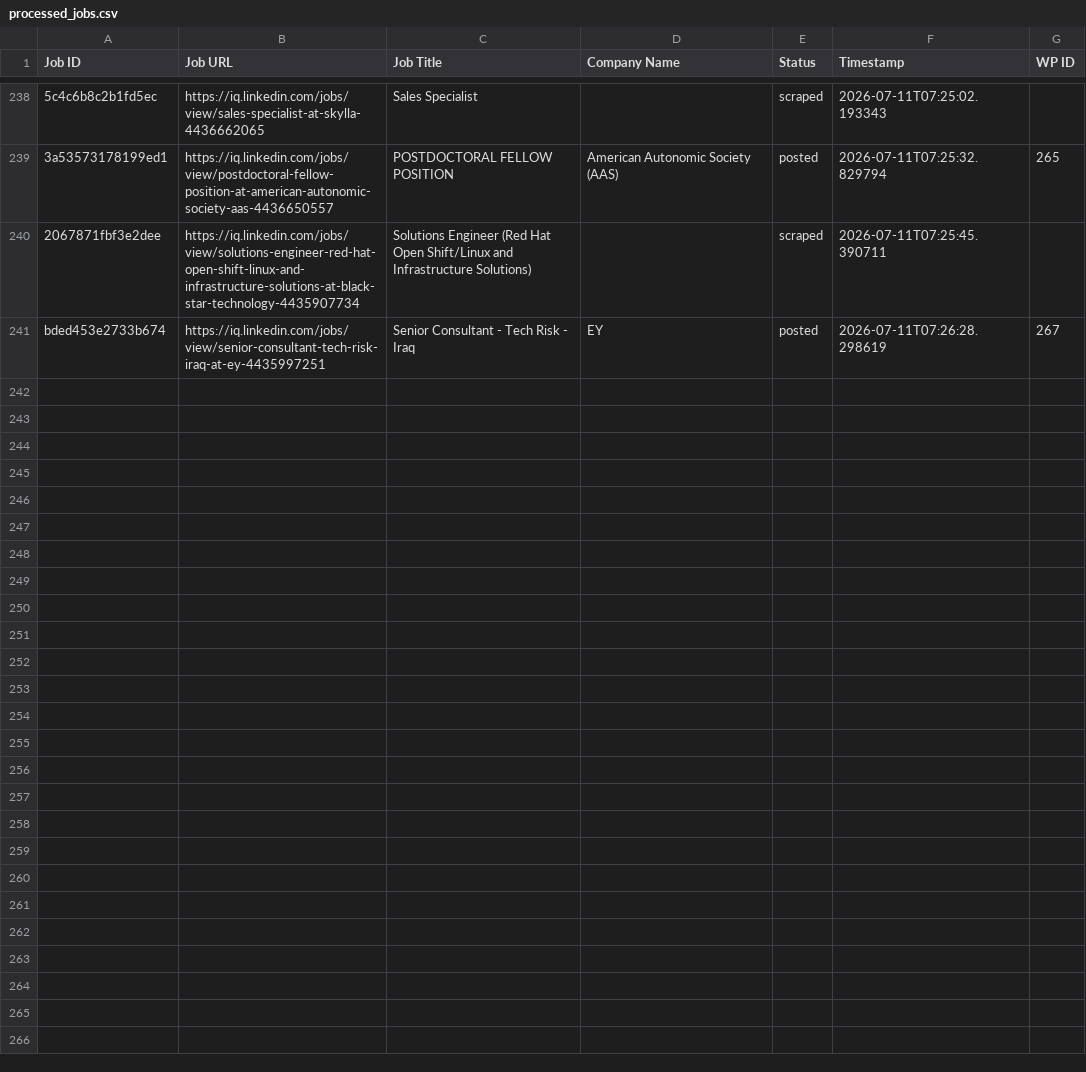
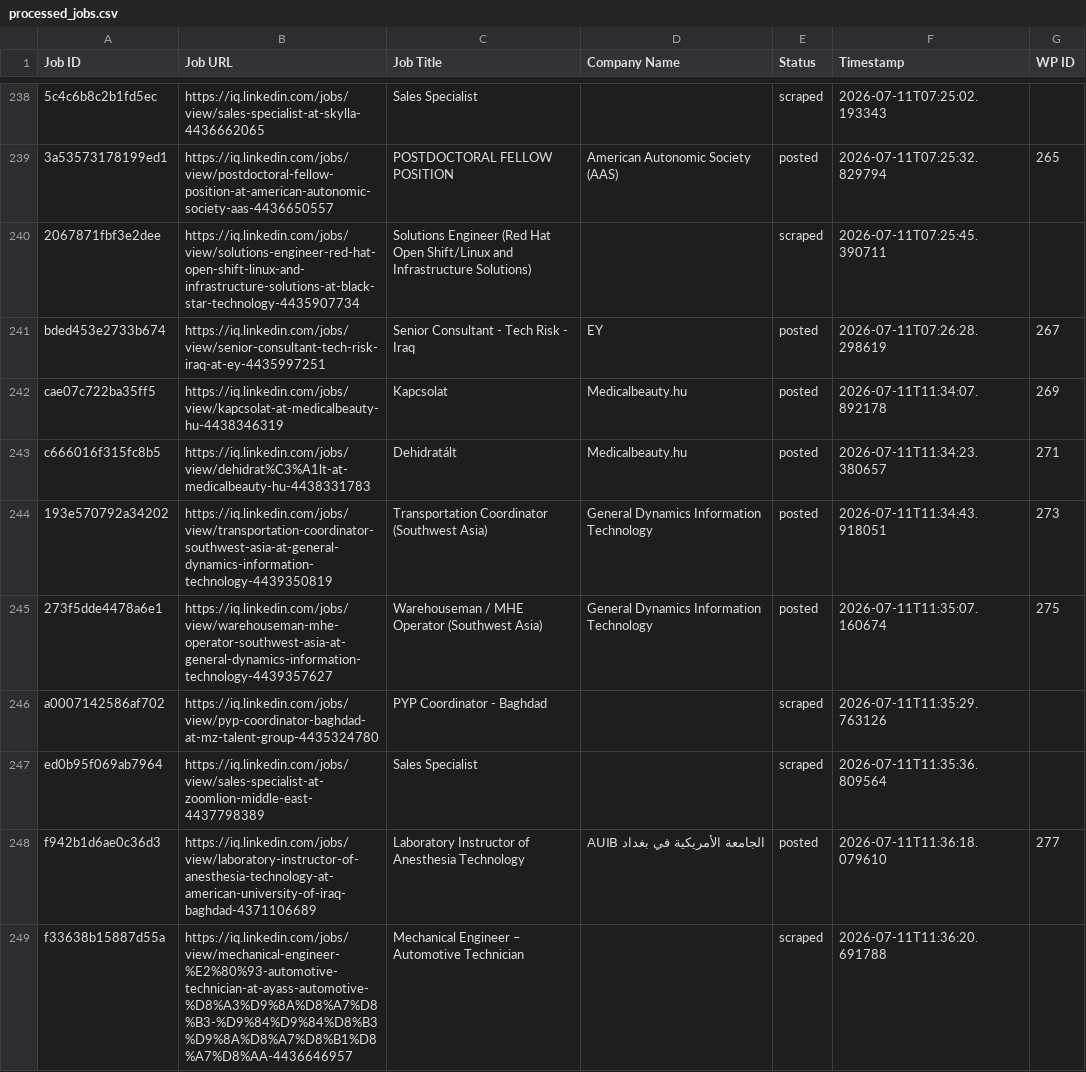
Before and after one commit to mimusdesign/iq, a CSV file: processed_jobs.csv, drawn as a sheet; only a part is shown, gaps mark what is left out; the diff covers the shown part only; the diff names each change by its address in the sheet, - before the commit and + after, or states it on an @@ line.

```diff
--- a/processed_jobs.csv
+++ b/processed_jobs.csv
+row 242: cae07c722ba35ff5 | https://iq.linkedin.com/jobs/view/kapcsolat-at-medicalbeauty-hu-4438346319 | Kapcsolat | Medicalbeauty.hu | posted | 2026-07-11T11:34:07.892178 | 269
+row 243: c666016f315fc8b5 | https://iq.linkedin.com/jobs/view/dehidrat%C3%A1lt-at-medicalbeauty-hu-4438331783 | Dehidratált | Medicalbeauty.hu | posted | 2026-07-11T11:34:23.380657 | 271
+row 244: 193e570792a34202 | https://iq.linkedin.com/jobs/view/transportation-coordinator-southwest-asia-at-general-dynamics-information-technology-4439350819 | Transportation Coordinator (Southwest Asia) | General Dynamics Information Technology | posted | 2026-07-11T11:34:43.918051 | 273
+row 245: 273f5dde4478a6e1 | https://iq.linkedin.com/jobs/view/warehouseman-mhe-operator-southwest-asia-at-general-dynamics-information-technology-4439357627 | Warehouseman / MHE Operator (Southwest Asia) | General Dynamics Information Technology | posted | 2026-07-11T11:35:07.160674 | 275
+row 246: a0007142586af702 | https://iq.linkedin.com/jobs/view/pyp-coordinator-baghdad-at-mz-talent-group-4435324780 | PYP Coordinator - Baghdad |  | scraped | 2026-07-11T11:35:29.763126
+row 247: ed0b95f069ab7964 | https://iq.linkedin.com/jobs/view/sales-specialist-at-zoomlion-middle-east-4437798389 | Sales Specialist |  | scraped | 2026-07-11T11:35:36.809564
+row 248: f942b1d6ae0c36d3 | https://iq.linkedin.com/jobs/view/laboratory-instructor-of-anesthesia-technology-at-american-university-of-iraq-baghdad-4371106689 | Laboratory Instructor of Anesthesia Technology | الجامعة الأمريكية في بغداد AUIB | posted | 2026-07-11T11:36:18.079610 | 277
+row 249: f33638b15887d55a | https://iq.linkedin.com/jobs/view/mechanical-engineer-%E2%80%93-automotive-technician-at-ayass-automotive-%D8%A3%D9%8A%D8%A7%D8%B3-%D9%84%D9%84%D8%B3%D9%8A%D8%A7%D8%B1%D8%A7%D8%AA-4436646957 | Mechanical Engineer – Automotive Technician |  | scraped | 2026-07-11T11:36:20.691788
```
Also changed, not shown: 8 added rows elsewhere in this file.
